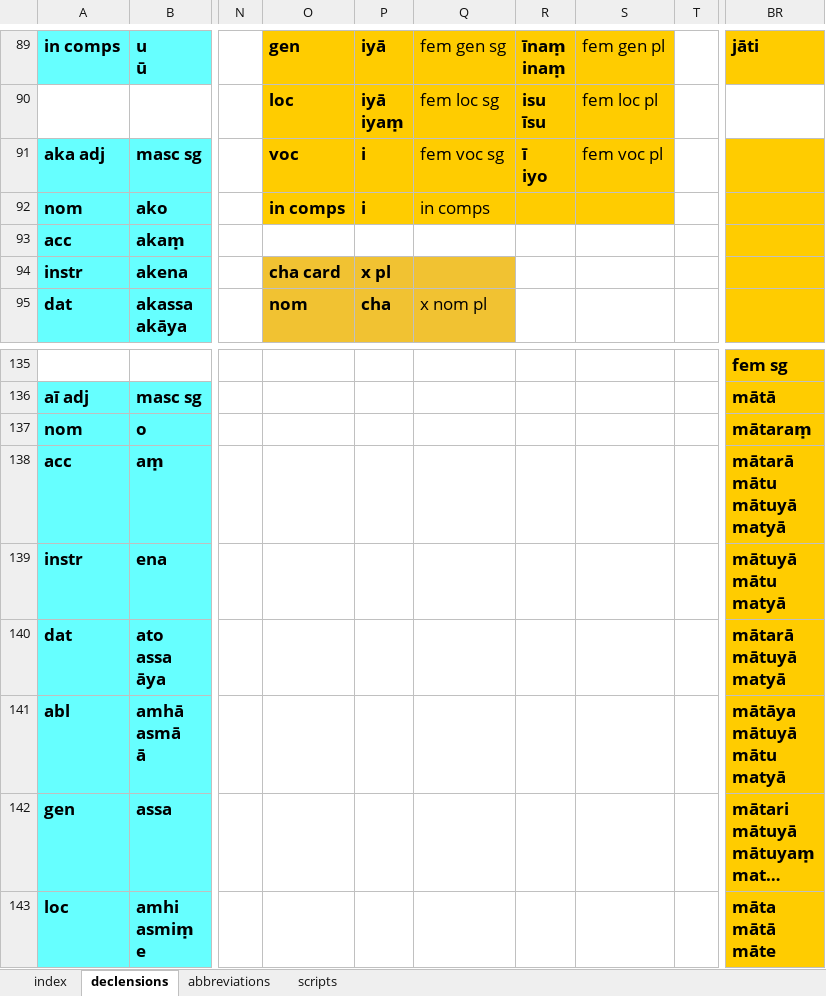
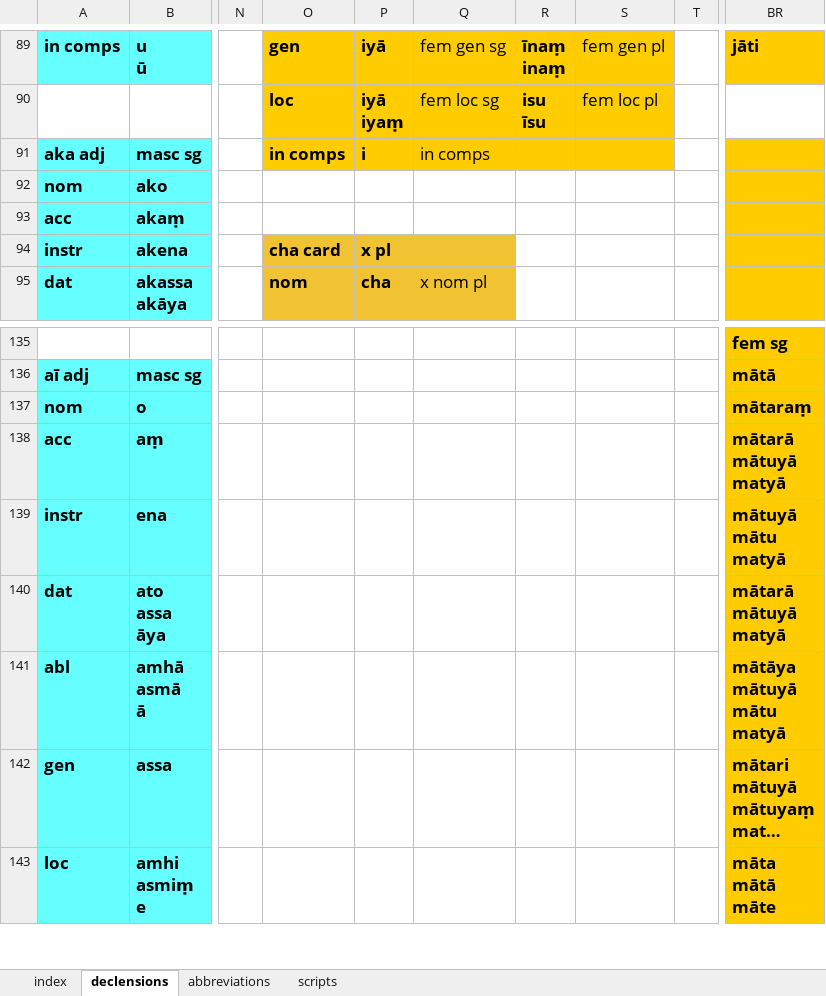
Before and after one commit to digitalpalidictionary/dpd-db, an Excel workbook: db/inflections/inflection_templates.xlsx, sheet declensions, drawn as a sheet; only a part is shown, gaps mark what is left out; long unchanged cells end in …; values as stored, in another font and other column widths than the file's, no borders; ↵ is a line break in a cell; the diff names each change by its address in the sheet, - before the commit and + after, or states it on an @@ line.

```diff
--- a/db/inflections/inflection_templates.xlsx (sheet declensions)
+++ b/db/inflections/inflection_templates.xlsx (sheet declensions)
-O91: voc
+O91: in comps
-Q91: fem voc sg
+Q91: in comps
-R91: ī ↵ iyo
+R91: (empty)
-S91: fem voc pl
+S91: (empty)
-O92: in comps
+O92: (empty)
-O92:S92 fill: #FFCC00
+O92:S92 fill: none
-P92: i
+P92: (empty)
-Q92: in comps
+Q92: (empty)
-BR138: mātarā ↵ mātu ↵ mātuyā ↵ matyā
+BR138: mātarā ↵ mātuyā ↵ matyā
```
Also changed, not shown: sheet index, 8 other files.
